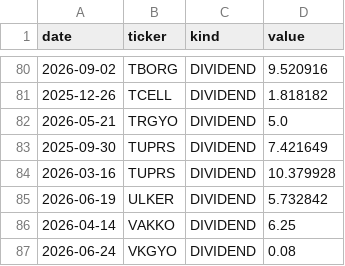
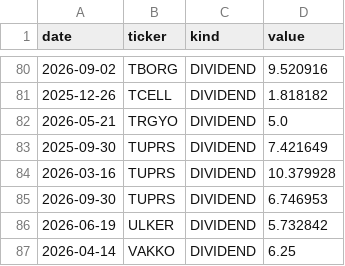
Before and after one commit to zxc28tarik/TOTAL-RASYO-HESAPLAYICI, a CSV file: data/paper_portfolio_v1/actions.csv, drawn as a sheet; only a part is shown, gaps mark what is left out; the shorter side is filled out with more unchanged rows; the diff names each change by its address in the sheet, - before the commit and + after, or states it on an @@ line.

```diff
--- a/data/paper_portfolio_v1/actions.csv
+++ b/data/paper_portfolio_v1/actions.csv
+row 85: 2026-09-30 | TUPRS | DIVIDEND | 6.746953
```
Also changed, not shown: data/paper_portfolio_v1/prices.csv, 4 other files.
